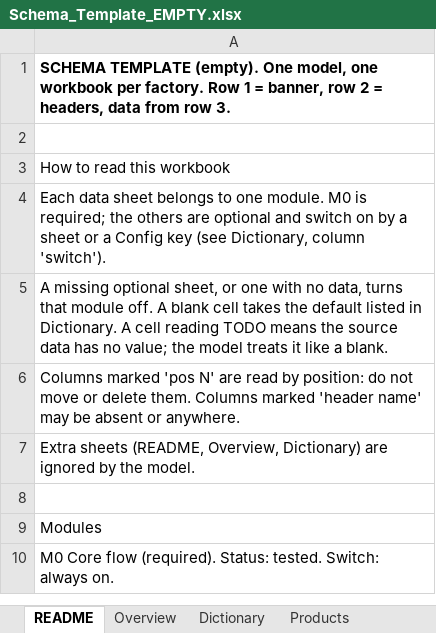
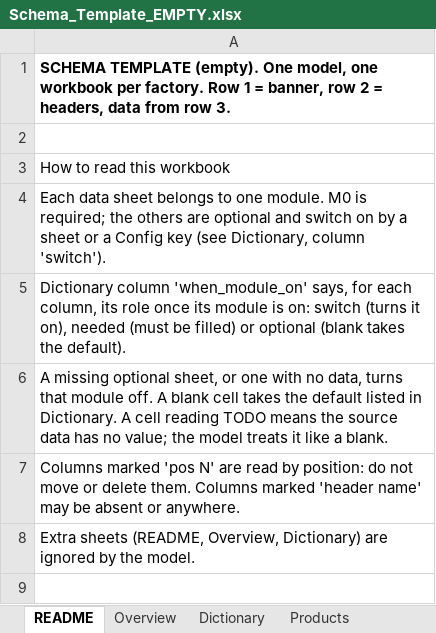
Before and after one commit to MiguelLB2000/erp-to-des-schema, an Excel workbook: schema/Schema_Template_EMPTY.xlsx, sheet README, drawn as a sheet; only a part is shown; the shorter side is filled out with more unchanged rows; values as stored, in another font and other column widths than the file's, no borders; the diff names each change by its address in the sheet, - before the commit and + after, or states it on an @@ line.

Commit message:
Use the Dictionary column when_module_on: needed columns of a filled module sheet count as required; report shows module and role

```diff
--- a/schema/Schema_Template_EMPTY.xlsx (sheet README)
+++ b/schema/Schema_Template_EMPTY.xlsx (sheet README)
+row 5: Dictionary column 'when_module_on' says, for each column, its role once its module is on: switch (turns it on), needed (must be filled) or optional (blank takes the default).
```
Also changed, not shown: sheet Dictionary, 2 other files.
